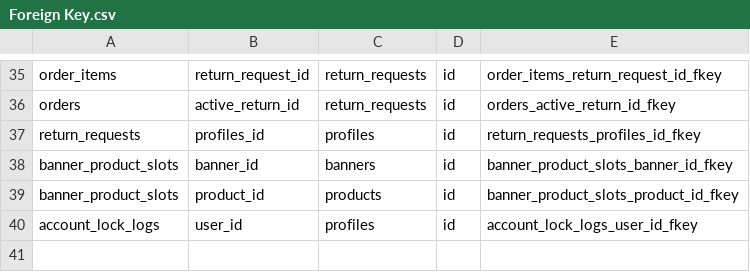
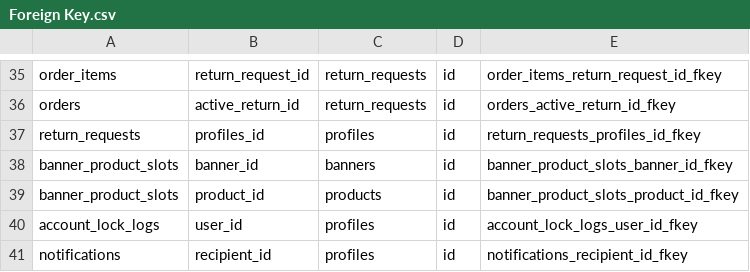
Before and after one commit to TrienChill/e-shop, a CSV file: supabase/migrations/query/Foreign Key.csv, drawn as a sheet; only a part is shown, gaps mark what is left out; the diff names each change by its address in the sheet, - before the commit and + after, or states it on an @@ line.

```diff
--- a/supabase/migrations/query/Foreign Key.csv
+++ b/supabase/migrations/query/Foreign Key.csv
+row 41: notifications | recipient_id | profiles | id | notifications_recipient_id_fkey
```
Also changed, not shown: supabase/migrations/profiles_rows.csv, supabase/migrations/query/Database.csv, 12 other files.
